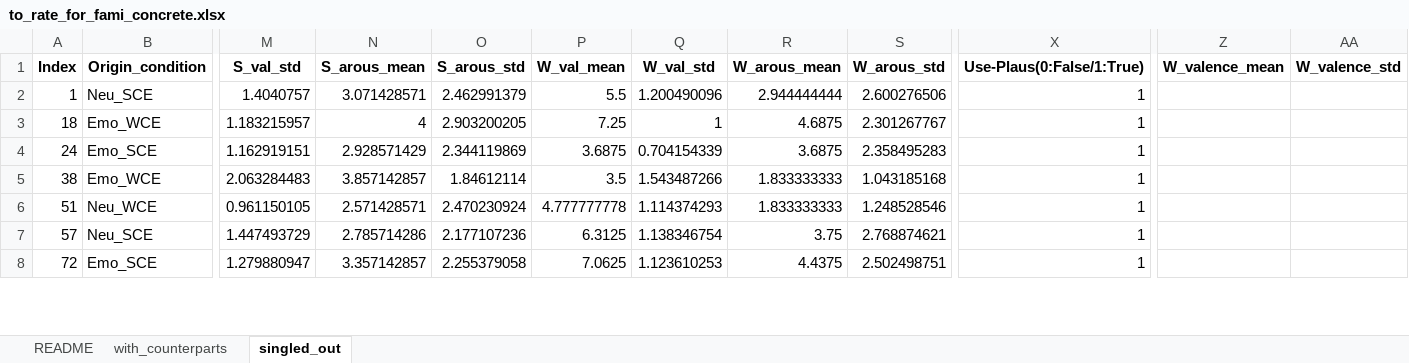
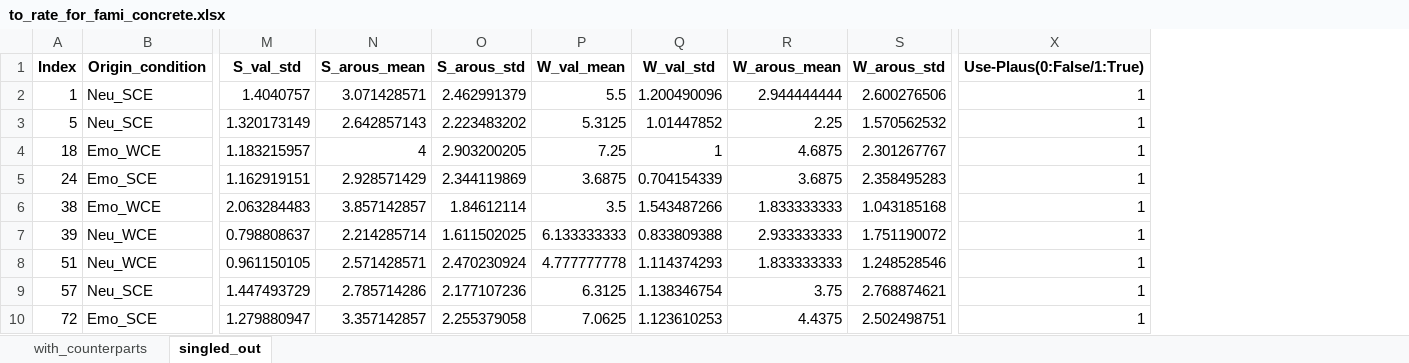
Before and after one commit to amandalin047/Cloze_2023, an Excel workbook: mastersheets_and_selection/to_rate_for_fami_concrete.xlsx, sheet singled_out, drawn as a sheet; only a part is shown, gaps mark what is left out; values as stored, in another font and other column widths than the file's, no borders; removed rows and columns are numbered as before the commit, all else as after; rows hold the shown columns only; the diff covers the shown part only; the diff names each change by its address in the sheet, - before the commit and + after, or states it on an @@ line.

```diff
--- a/mastersheets_and_selection/to_rate_for_fami_concrete.xlsx (sheet singled_out)
+++ b/mastersheets_and_selection/to_rate_for_fami_concrete.xlsx (sheet singled_out)
-sheet tab: README
-column Z (W_valence_mean), empty
-column AA (W_valence_std), empty
+row 3: 5 | Neu_SCE | 1.320173149 | 2.642857143 | 2.223483202 | 5.3125 | 1.01447852 | 2.25 | 1.570562532 | 1
+row 7: 39 | Neu_WCE | 0.798808637 | 2.214285714 | 1.611502025 | 6.133333333 | 0.833809388 | 2.933333333 | 1.751190072 | 1
```
Also changed, not shown: 14 added rows and 42 edited cells elsewhere in this sheet, sheet with_counterparts.
